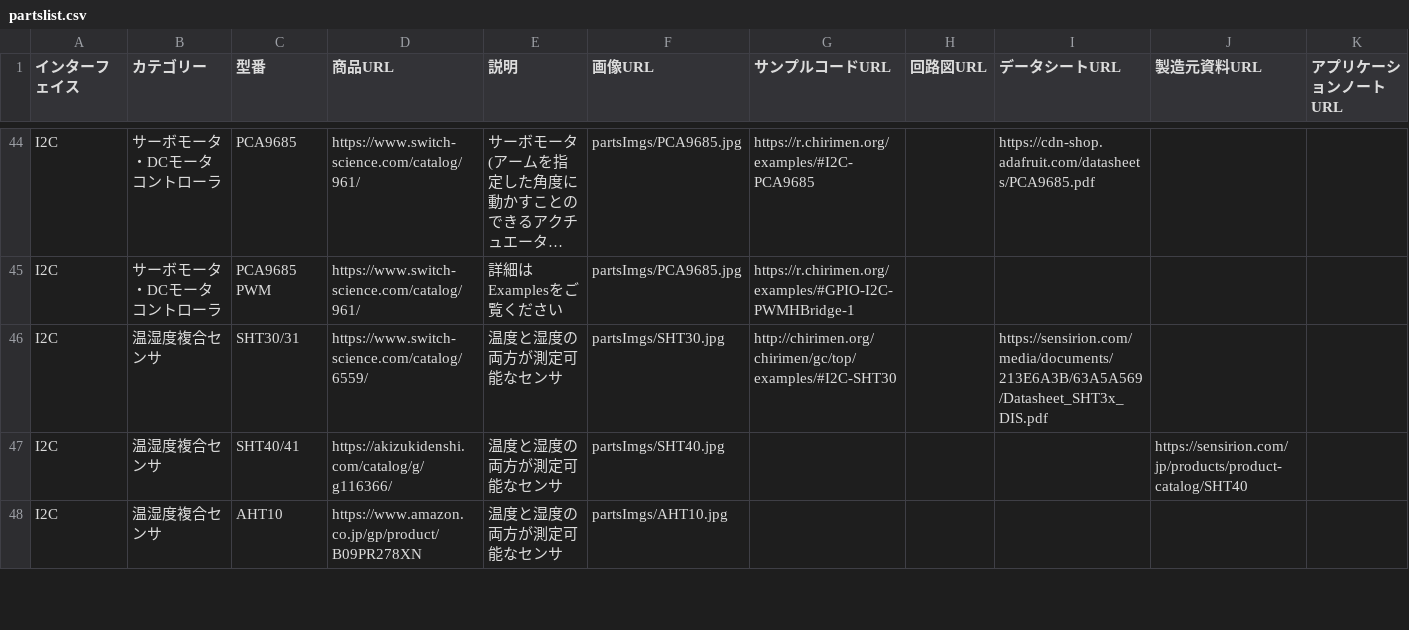
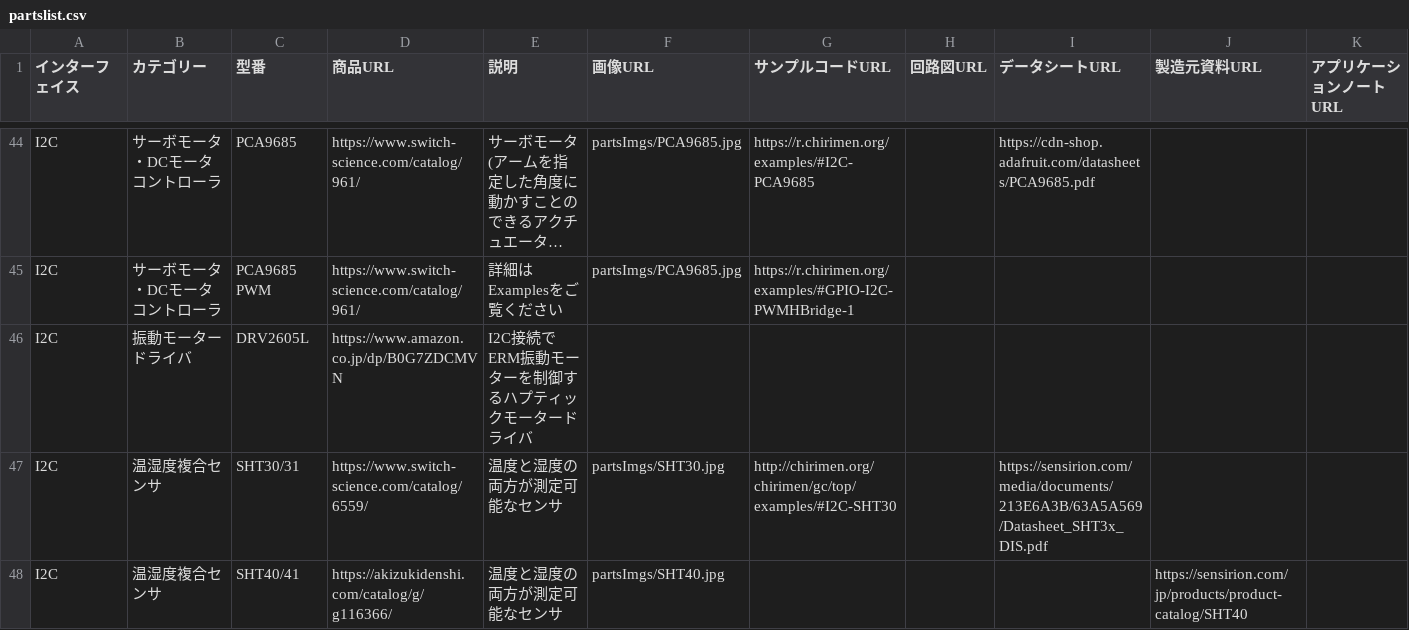
Before and after one commit to chirimen-oh/chirimen.org, a CSV file: _data/partslist.csv, drawn as a sheet; only a part is shown, gaps mark what is left out; the shorter side is filled out with more unchanged rows; long unchanged cells end in …; rows hold the shown columns only; the diff names each change by its address in the sheet, - before the commit and + after, or states it on an @@ line.

```diff
--- a/_data/partslist.csv
+++ b/_data/partslist.csv
+row 46: I2C | 振動モータードライバ | DRV2605L | https://www.amazon.co.jp/dp/B0G7ZDCMVN | I2C接続でERM振動モーターを制御するハプティックモータードライバ
```
Also changed, not shown: pizero/src/esm-examples/index_examples.csv, 8 other files.
